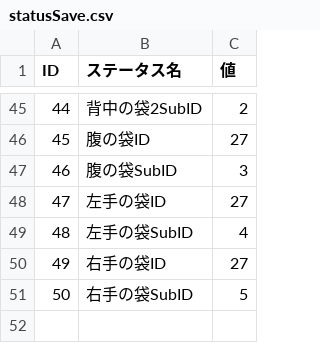
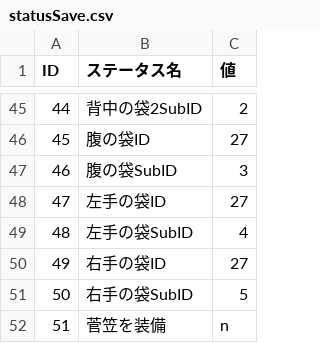
Before and after one commit to bibindon/StarmanLib, a CSV file: StarmanLib/x64/StarmanLibTest/statusSave.csv, drawn as a sheet; only a part is shown, gaps mark what is left out; the diff names each change by its address in the sheet, - before the commit and + after, or states it on an @@ line.

```diff
--- a/StarmanLib/x64/StarmanLibTest/statusSave.csv
+++ b/StarmanLib/x64/StarmanLibTest/statusSave.csv
+row 52: 51 | 菅笠を装備 | n
```
Also changed, not shown: 10 other files.
